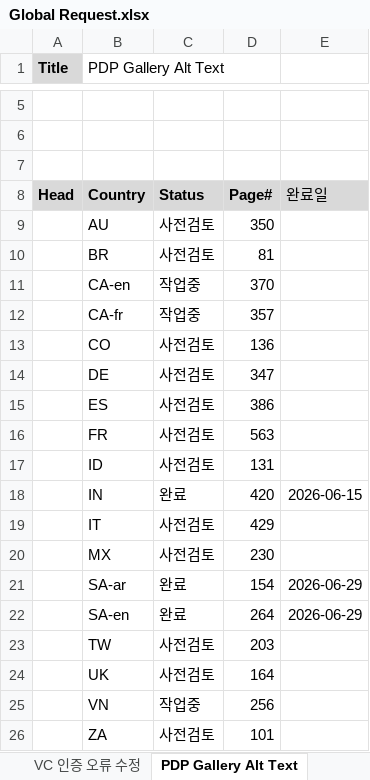
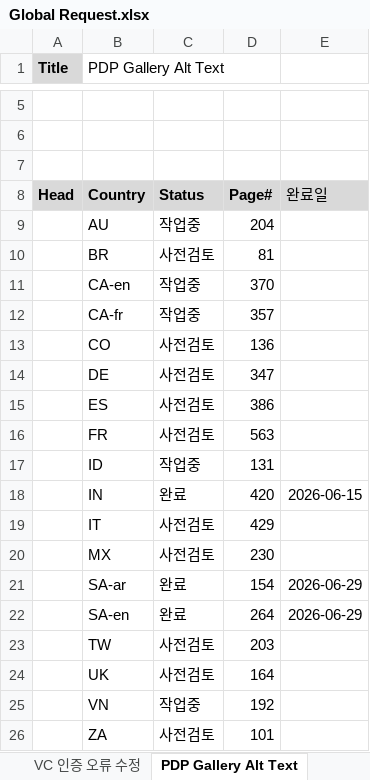
Before and after one commit to towdew/hs-dashboard, an Excel workbook: hs/Global Request.xlsx, sheet PDP Gallery Alt Text, drawn as a sheet; only a part is shown, gaps mark what is left out; values as stored, in another font and other column widths than the file's, no borders; charts and pictures not drawn; the diff names each change by its address in the sheet, - before the commit and + after, or states it on an @@ line.

```diff
--- a/hs/Global Request.xlsx (sheet PDP Gallery Alt Text)
+++ b/hs/Global Request.xlsx (sheet PDP Gallery Alt Text)
-C9: 사전검토
+C9: 작업중
-D9: 350
+D9: 204
-C17: 사전검토
+C17: 작업중
-D25: 256
+D25: 192
```
Also changed, not shown: sheet LG Experience Articles, sheet Reliable Microsite, sheet VC 인증 오류 수정, sheet FAQ Hub, sheet MWO PLP FAQ, sheet Ice Solution Microsite, 1 more sheet.
